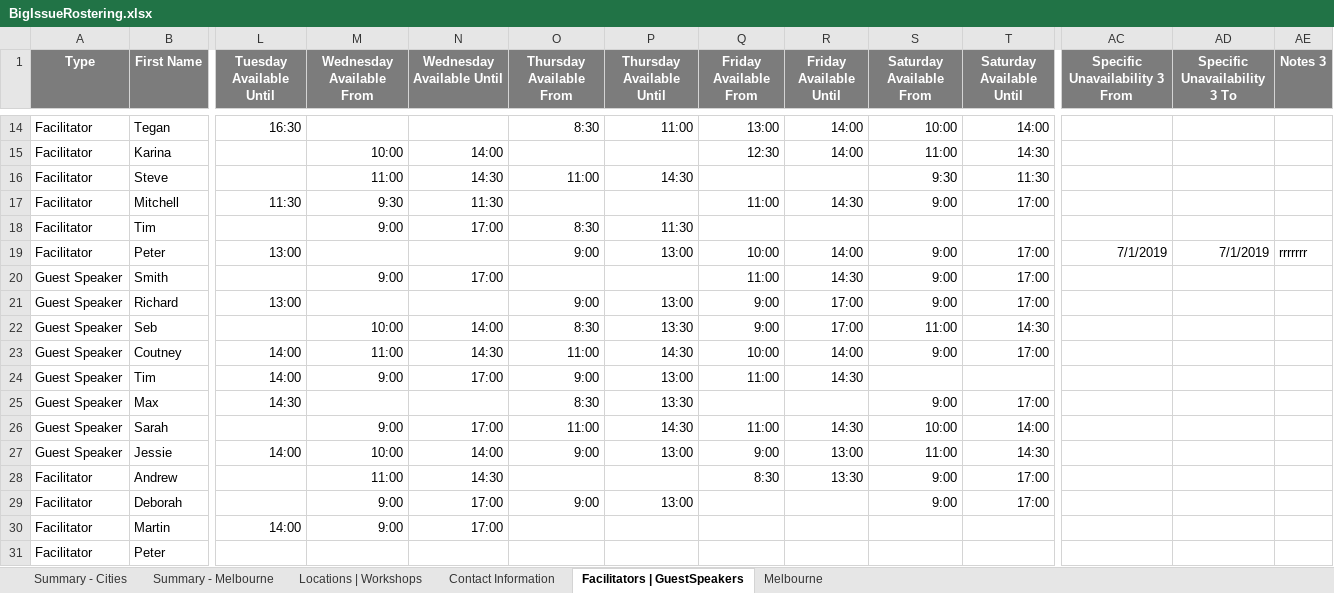
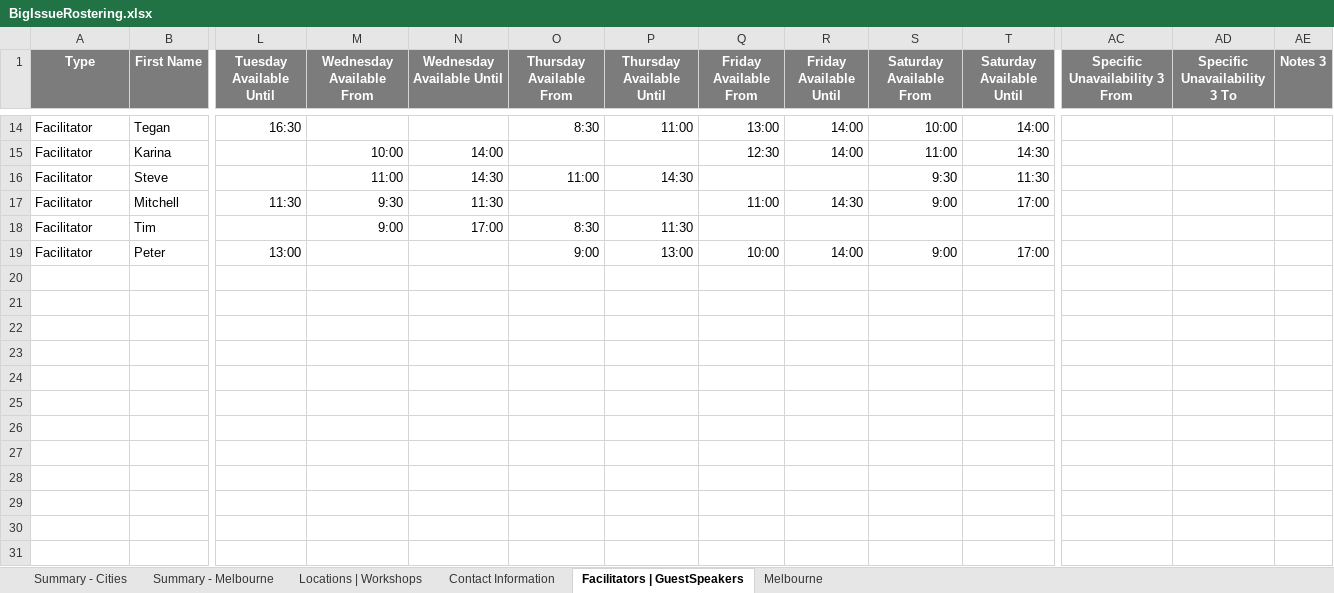
Before and after one commit to omjadas/swen90014-2019-bi-bilby, an Excel workbook: src/ExcelSheetIO/BigIssueRostering.xlsx, sheet Facilitators | GuestSpeakers, drawn as a sheet; only a part is shown, gaps mark what is left out; values as stored, in another font and other column widths than the file's, no borders; rows hold the shown columns only; the diff covers the shown part only; the diff names each change by its address in the sheet, - before the commit and + after, or states it on an @@ line.

```diff
--- a/src/ExcelSheetIO/BigIssueRostering.xlsx (sheet Facilitators | GuestSpeakers)
+++ b/src/ExcelSheetIO/BigIssueRostering.xlsx (sheet Facilitators | GuestSpeakers)
-AC19 (Specific Unavailability 3 From): 7/1/2019
+AC19 (Specific Unavailability 3 From): (empty)
-AD19 (Specific Unavailability 3 To): 7/1/2019
+AD19 (Specific Unavailability 3 To): (empty)
-AE19 (Notes 3): rrrrrrr
+AE19 (Notes 3): (empty)
-row 20: Guest Speaker | Smith |  | 9:00 | 17:00 |  |  | 11:00 | 14:30 | 9:00 | 17:00
-row 21: Guest Speaker | Richard | 13:00 |  |  | 9:00 | 13:00 | 9:00 | 17:00 | 9:00 | 17:00
-row 22: Guest Speaker | Seb |  | 10:00 | 14:00 | 8:30 | 13:30 | 9:00 | 17:00 | 11:00 | 14:30
-row 23: Guest Speaker | Coutney | 14:00 | 11:00 | 14:30 | 11:00 | 14:30 | 10:00 | 14:00 | 9:00 | 17:00
-row 24: Guest Speaker | Tim | 14:00 | 9:00 | 17:00 | 9:00 | 13:00 | 11:00 | 14:30
-row 25: Guest Speaker | Max | 14:30 |  |  | 8:30 | 13:30 |  |  | 9:00 | 17:00
-row 26: Guest Speaker | Sarah |  | 9:00 | 17:00 | 11:00 | 14:30 | 11:00 | 14:30 | 10:00 | 14:00
-row 27: Guest Speaker | Jessie | 14:00 | 10:00 | 14:00 | 9:00 | 13:00 | 9:00 | 13:00 | 11:00 | 14:30
-row 28: Facilitator | Andrew |  | 11:00 | 14:30 |  |  | 8:30 | 13:30 | 9:00 | 17:00
-row 29: Facilitator | Deborah |  | 9:00 | 17:00 | 9:00 | 13:00 |  |  | 9:00 | 17:00
-row 30: Facilitator | Martin | 14:00 | 9:00 | 17:00
-row 31: Facilitator | Peter
```
Also changed, not shown: 9 edited cells elsewhere in this sheet, sheet Melbourne, charts or pictures, 3 other files.
